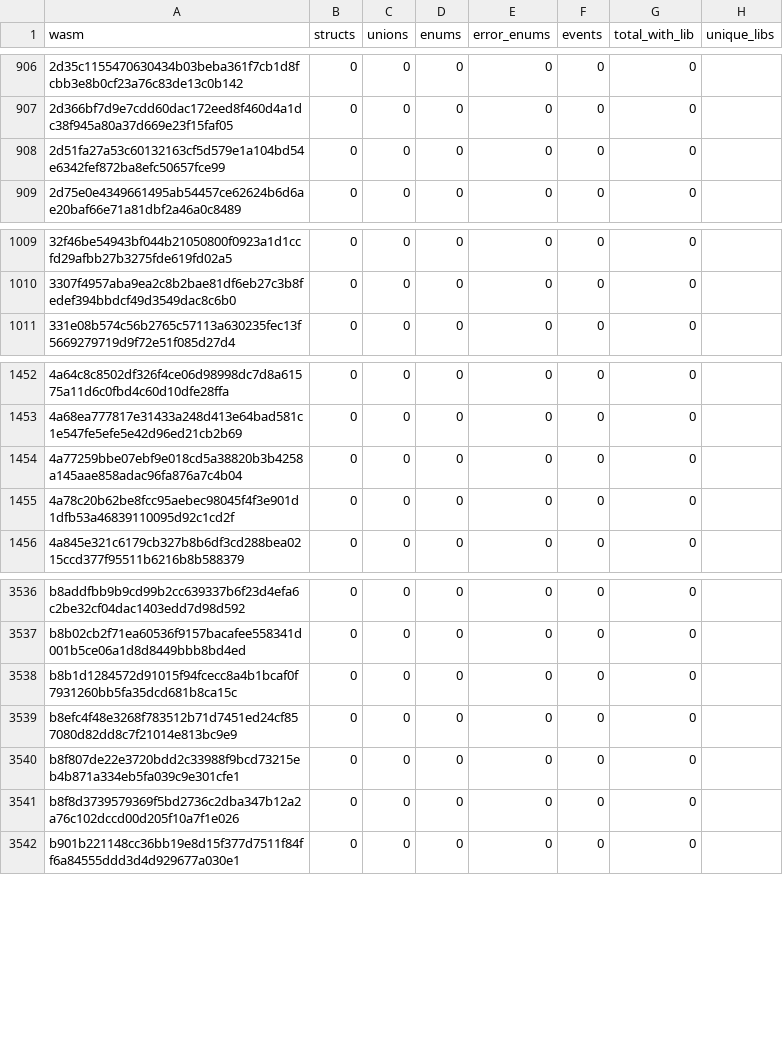
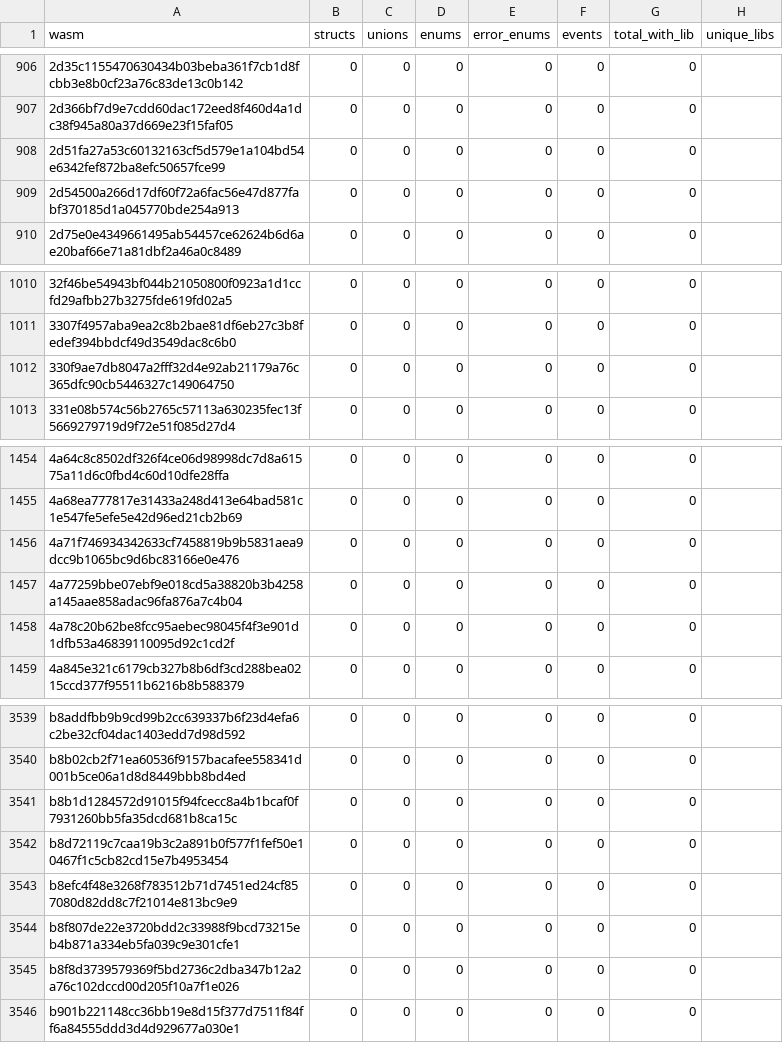
Before and after one commit to leighmcculloch/contract-wasms, a CSV file: analysis/spec-contracttype-lib-usage.csv, drawn as a sheet; only a part is shown, gaps mark what is left out.

```diff
--- a/analysis/spec-contracttype-lib-usage.csv
+++ b/analysis/spec-contracttype-lib-usage.csv
@@ -908,2 +908,3 @@ wasm,structs,unions,enums,error_enums,events,total_with_lib,unique_libs
 2d51fa27a53c60132163cf5d579e1a104bd54e6342fef872ba8efc50657fce99,0,0,0,0,0,0,""
+2d54500a266d17df60f72a6fac56e47d877fabf370185d1a045770bde254a913,0,0,0,0,0,0,""
 2d75e0e4349661495ab54457ce62624b6d6ae20baf66e71a81dbf2a46a0c8489,0,0,0,0,0,0,""
@@ -1010,2 +1011,3 @@ wasm,structs,unions,enums,error_enums,events,total_with_lib,unique_libs
 3307f4957aba9ea2c8b2bae81df6eb27c3b8fedef394bbdcf49d3549dac8c6b0,0,0,0,0,0,0,""
+330f9ae7db8047a2fff32d4e92ab21179a76c365dfc90cb5446327c149064750,0,0,0,0,0,0,""
 331e08b574c56b2765c57113a630235fec13f5669279719d9f72e51f085d27d4,0,0,0,0,0,0,""
@@ -1453,2 +1455,3 @@ wasm,structs,unions,enums,error_enums,events,total_with_lib,unique_libs
 4a68ea777817e31433a248d413e64bad581c1e547fe5efe5e42d96ed21cb2b69,0,0,0,0,0,0,""
+4a71f746934342633cf7458819b9b5831aea9dcc9b1065bc9d6bc83166e0e476,0,0,0,0,0,0,""
 4a77259bbe07ebf9e018cd5a38820b3b4258a145aae858adac96fa876a7c4b04,0,0,0,0,0,0,""
@@ -3538,2 +3541,3 @@ b8b02cb2f71ea60536f9157bacafee558341d001b5ce06a1d8d8449bbb8bd4ed,0,0,0,0,0,0,""
 b8b1d1284572d91015f94fcecc8a4b1bcaf0f7931260bb5fa35dcd681b8ca15c,0,0,0,0,0,0,""
+b8d72119c7caa19b3c2a891b0f577f1fef50e10467f1c5cb82cd15e7b4953454,0,0,0,0,0,0,""
 b8efc4f48e3268f783512b71d7451ed24cf857080d82dd8c7f21014e813bc9e9,0,0,0,0,0,0,""
```
Also changed, not shown: analysis/count_instances_per_wasm.csv, analysis/dupe-code.csv, 40 other files.
